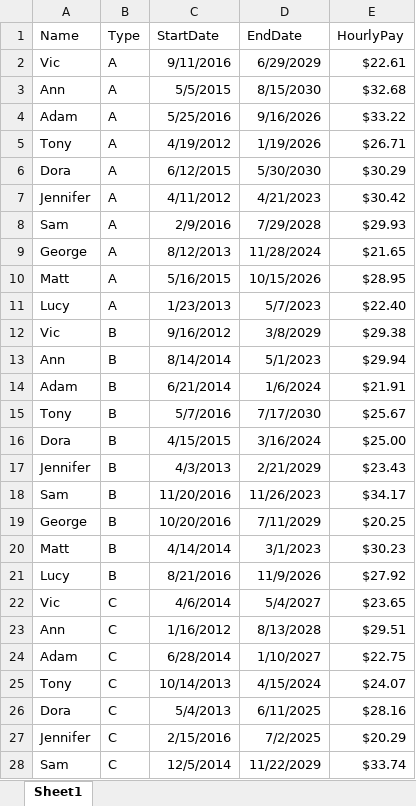
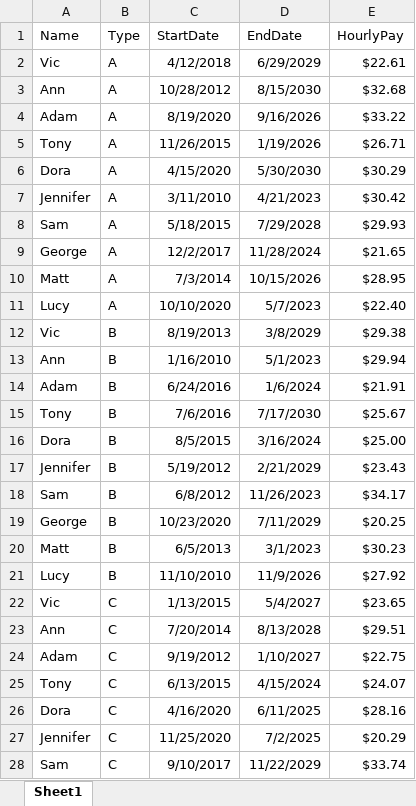
Before and after one commit to BDAI-Club-St-Lawrence-College/BDAI-Excel-Automation, an Excel workbook: Data Transfer/Contract.xlsx, sheet Sheet1, drawn as a sheet; only a part is shown; values as stored, in another font and other column widths than the file's, no borders; the diff covers the shown part only; the diff names each change by its address in the sheet, - before the commit and + after, or states it on an @@ line.

Commit message:
Adjusted Practice file
Deleted duplicates in Attendance-ID
Changed start-date in Contract, to create errors (Attendance-Date not within Contact-(StartDate-to-EndDate)

```diff
--- a/Data Transfer/Contract.xlsx (sheet Sheet1)
+++ b/Data Transfer/Contract.xlsx (sheet Sheet1)
-C2 (StartDate): 9/11/2016
+C2 (StartDate): 4/12/2018
-C3 (StartDate): 5/5/2015
+C3 (StartDate): 10/28/2012
-C4 (StartDate): 5/25/2016
+C4 (StartDate): 8/19/2020
-C5 (StartDate): 4/19/2012
+C5 (StartDate): 11/26/2015
-C6 (StartDate): 6/12/2015
+C6 (StartDate): 4/15/2020
-C7 (StartDate): 4/11/2012
+C7 (StartDate): 3/11/2010
-C8 (StartDate): 2/9/2016
+C8 (StartDate): 5/18/2015
-C9 (StartDate): 8/12/2013
+C9 (StartDate): 12/2/2017
-C10 (StartDate): 5/16/2015
+C10 (StartDate): 7/3/2014
-C11 (StartDate): 1/23/2013
+C11 (StartDate): 10/10/2020
-C12 (StartDate): 9/16/2012
+C12 (StartDate): 8/19/2013
-C13 (StartDate): 8/14/2014
+C13 (StartDate): 1/16/2010
-C14 (StartDate): 6/21/2014
+C14 (StartDate): 6/24/2016
-C15 (StartDate): 5/7/2016
+C15 (StartDate): 7/6/2016
-C16 (StartDate): 4/15/2015
+C16 (StartDate): 8/5/2015
-C17 (StartDate): 4/3/2013
+C17 (StartDate): 5/19/2012
-C18 (StartDate): 11/20/2016
+C18 (StartDate): 6/8/2012
-C19 (StartDate): 10/20/2016
+C19 (StartDate): 10/23/2020
-C20 (StartDate): 4/14/2014
+C20 (StartDate): 6/5/2013
-C21 (StartDate): 8/21/2016
+C21 (StartDate): 11/10/2010
-C22 (StartDate): 4/6/2014
+C22 (StartDate): 1/13/2015
-C23 (StartDate): 1/16/2012
+C23 (StartDate): 7/20/2014
-C24 (StartDate): 6/28/2014
+C24 (StartDate): 9/19/2012
-C25 (StartDate): 10/14/2013
+C25 (StartDate): 6/13/2015
-C26 (StartDate): 5/4/2013
+C26 (StartDate): 4/16/2020
-C27 (StartDate): 2/15/2016
+C27 (StartDate): 11/25/2020
-C28 (StartDate): 12/5/2014
+C28 (StartDate): 9/10/2017
```
Also changed, not shown: 3 edited cells elsewhere in this sheet, Data Transfer/Attendance.xlsx.
